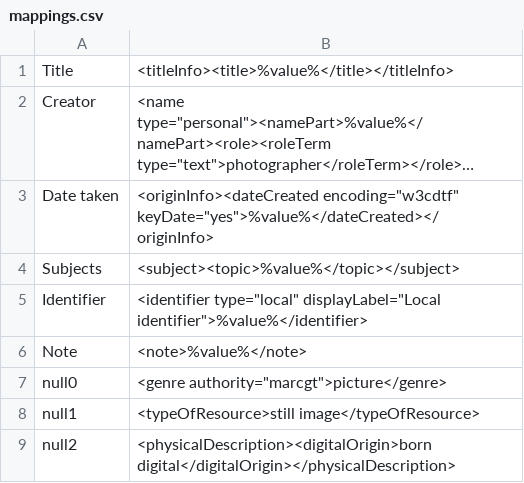
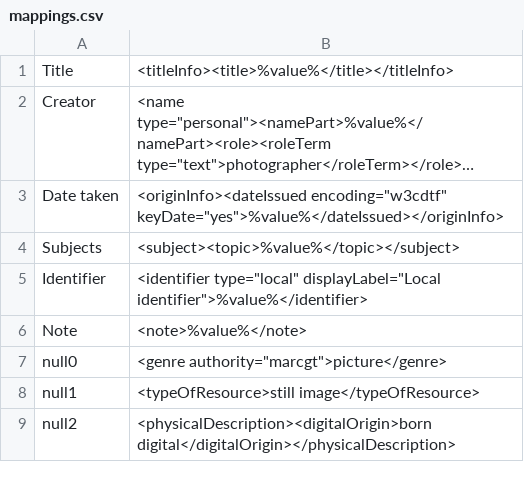
Before and after one commit to MarcusBarnes/mik, a CSV file: extras/scripts/samplecontentgenerator/mappings.csv, drawn as a sheet; long unchanged cells end in …; the diff names each change by its address in the sheet, - before the commit and + after, or states it on an @@ line.

```diff
--- a/extras/scripts/samplecontentgenerator/mappings.csv
+++ b/extras/scripts/samplecontentgenerator/mappings.csv
-B3: <originInfo><dateCreated encoding="w3cdtf" keyDate="yes">%value%</dateCreated></originInfo>
+B3: <originInfo><dateIssued encoding="w3cdtf" keyDate="yes">%value%</dateIssued></originInfo>
```
Also changed, not shown: 3 other files.
